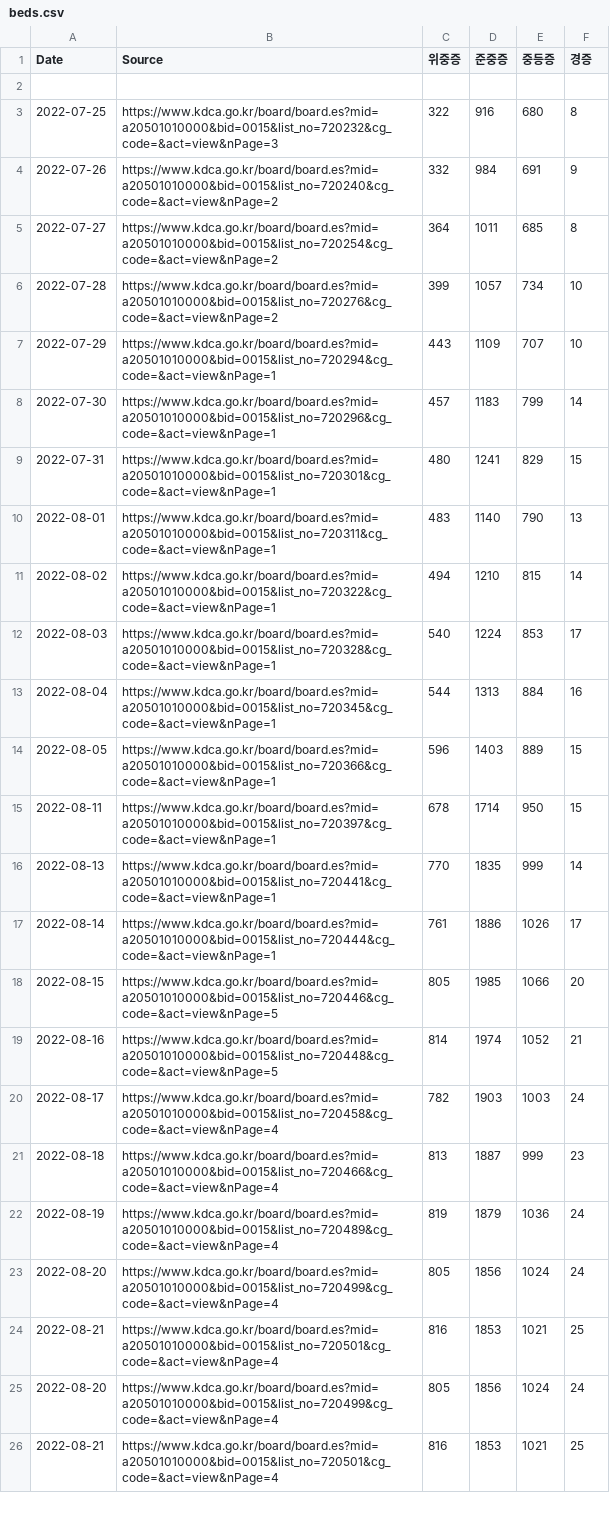
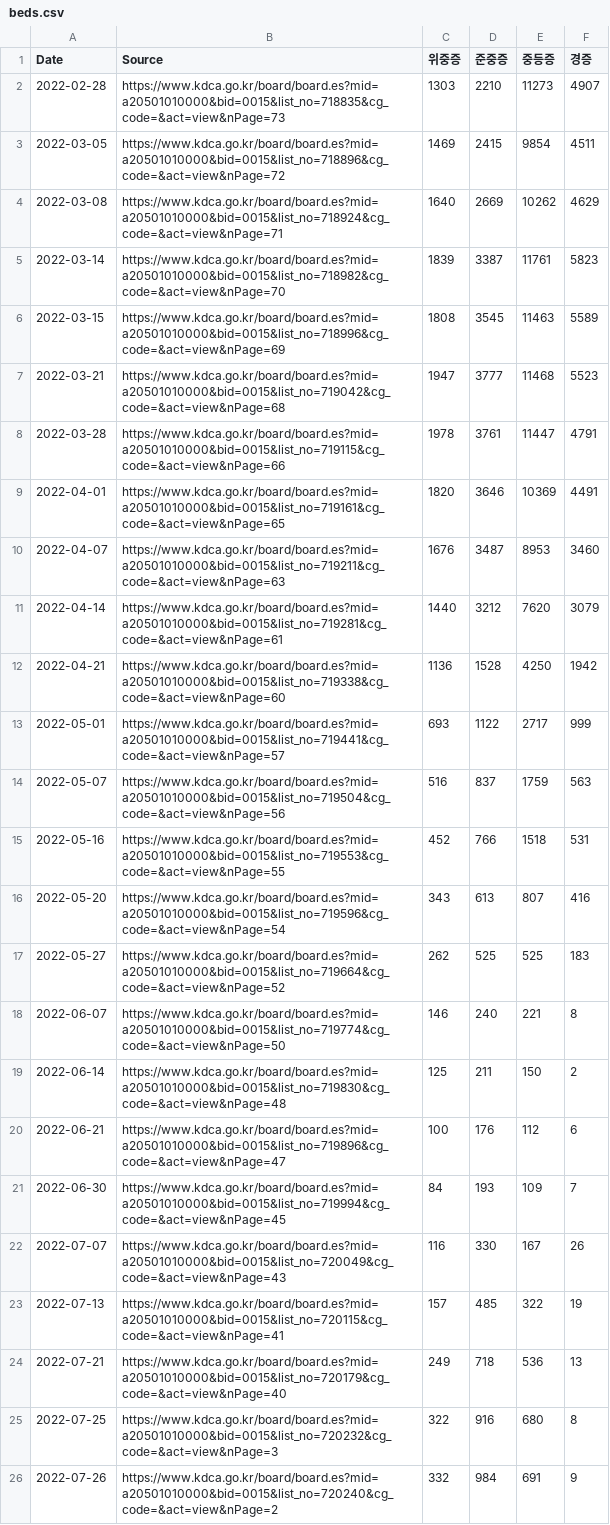
Before and after one commit to WWolf/korea-covid19-hosp-data, a CSV file: beds.csv, drawn as a sheet; only a part is shown; the shorter side is filled out with more unchanged rows; the diff names each change by its address in the sheet, - before the commit and + after, or states it on an @@ line.

Commit message:
Update beds.csv
Backfill some samples

```diff
--- a/beds.csv
+++ b/beds.csv
-row 2: (empty)
+row 2: 2022-02-28 | https://www.kdca.go.kr/board/board.es?mid=a20501010000&bid=0015&list_no=718835&cg_code=&act=view&nPage=73 | 1303 | 2210 | 11273 | 4907
+row 3: 2022-03-05 | https://www.kdca.go.kr/board/board.es?mid=a20501010000&bid=0015&list_no=718896&cg_code=&act=view&nPage=72 | 1469 | 2415 | 9854 | 4511
+row 4: 2022-03-08 | https://www.kdca.go.kr/board/board.es?mid=a20501010000&bid=0015&list_no=718924&cg_code=&act=view&nPage=71 | 1640 | 2669 | 10262 | 4629
+row 5: 2022-03-14 | https://www.kdca.go.kr/board/board.es?mid=a20501010000&bid=0015&list_no=718982&cg_code=&act=view&nPage=70 | 1839 | 3387 | 11761 | 5823
+row 6: 2022-03-15 | https://www.kdca.go.kr/board/board.es?mid=a20501010000&bid=0015&list_no=718996&cg_code=&act=view&nPage=69 | 1808 | 3545 | 11463 | 5589
+row 7: 2022-03-21 | https://www.kdca.go.kr/board/board.es?mid=a20501010000&bid=0015&list_no=719042&cg_code=&act=view&nPage=68 | 1947 | 3777 | 11468 | 5523
+row 8: 2022-03-28 | https://www.kdca.go.kr/board/board.es?mid=a20501010000&bid=0015&list_no=719115&cg_code=&act=view&nPage=66 | 1978 | 3761 | 11447 | 4791
+row 9: 2022-04-01 | https://www.kdca.go.kr/board/board.es?mid=a20501010000&bid=0015&list_no=719161&cg_code=&act=view&nPage=65 | 1820 | 3646 | 10369 | 4491
+row 10: 2022-04-07 | https://www.kdca.go.kr/board/board.es?mid=a20501010000&bid=0015&list_no=719211&cg_code=&act=view&nPage=63 | 1676 | 3487 | 8953 | 3460
+row 11: 2022-04-14 | https://www.kdca.go.kr/board/board.es?mid=a20501010000&bid=0015&list_no=719281&cg_code=&act=view&nPage=61 | 1440 | 3212 | 7620 | 3079
+row 12: 2022-04-21 | https://www.kdca.go.kr/board/board.es?mid=a20501010000&bid=0015&list_no=719338&cg_code=&act=view&nPage=60 | 1136 | 1528 | 4250 | 1942
+row 13: 2022-05-01 | https://www.kdca.go.kr/board/board.es?mid=a20501010000&bid=0015&list_no=719441&cg_code=&act=view&nPage=57 | 693 | 1122 | 2717 | 999
+row 14: 2022-05-07 | https://www.kdca.go.kr/board/board.es?mid=a20501010000&bid=0015&list_no=719504&cg_code=&act=view&nPage=56 | 516 | 837 | 1759 | 563
+row 15: 2022-05-16 | https://www.kdca.go.kr/board/board.es?mid=a20501010000&bid=0015&list_no=719553&cg_code=&act=view&nPage=55 | 452 | 766 | 1518 | 531
+row 16: 2022-05-20 | https://www.kdca.go.kr/board/board.es?mid=a20501010000&bid=0015&list_no=719596&cg_code=&act=view&nPage=54 | 343 | 613 | 807 | 416
+row 17: 2022-05-27 | https://www.kdca.go.kr/board/board.es?mid=a20501010000&bid=0015&list_no=719664&cg_code=&act=view&nPage=52 | 262 | 525 | 525 | 183
+row 18: 2022-06-07 | https://www.kdca.go.kr/board/board.es?mid=a20501010000&bid=0015&list_no=719774&cg_code=&act=view&nPage=50 | 146 | 240 | 221 | 8
+row 19: 2022-06-14 | https://www.kdca.go.kr/board/board.es?mid=a20501010000&bid=0015&list_no=719830&cg_code=&act=view&nPage=48 | 125 | 211 | 150 | 2
+row 20: 2022-06-21 | https://www.kdca.go.kr/board/board.es?mid=a20501010000&bid=0015&list_no=719896&cg_code=&act=view&nPage=47 | 100 | 176 | 112 | 6
+row 21: 2022-06-30 | https://www.kdca.go.kr/board/board.es?mid=a20501010000&bid=0015&list_no=719994&cg_code=&act=view&nPage=45 | 84 | 193 | 109 | 7
+row 22: 2022-07-07 | https://www.kdca.go.kr/board/board.es?mid=a20501010000&bid=0015&list_no=720049&cg_code=&act=view&nPage=43 | 116 | 330 | 167 | 26
+row 23: 2022-07-13 | https://www.kdca.go.kr/board/board.es?mid=a20501010000&bid=0015&list_no=720115&cg_code=&act=view&nPage=41 | 157 | 485 | 322 | 19
+row 24: 2022-07-21 | https://www.kdca.go.kr/board/board.es?mid=a20501010000&bid=0015&list_no=720179&cg_code=&act=view&nPage=40 | 249 | 718 | 536 | 13
```
